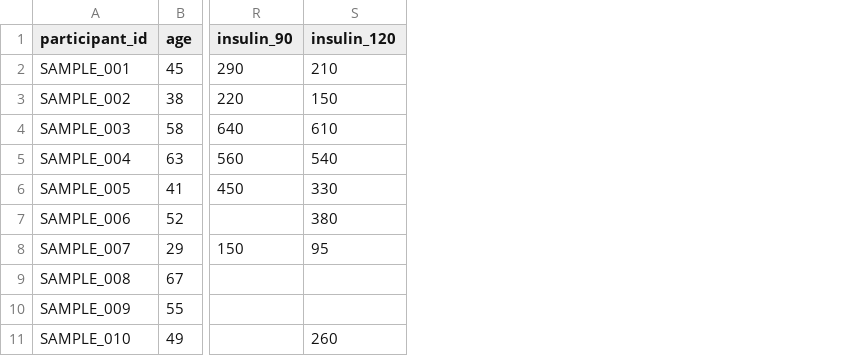
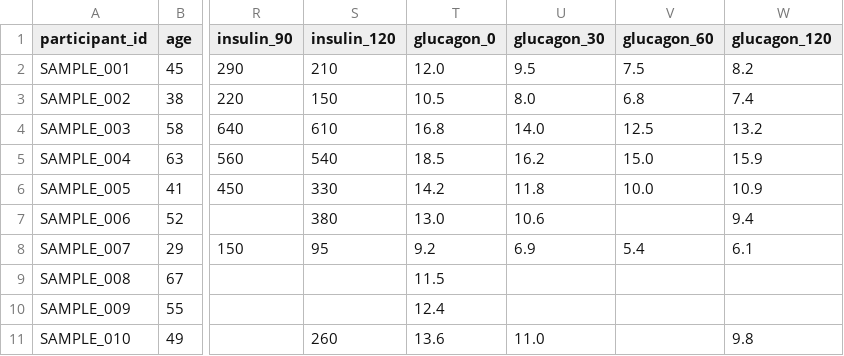
Before and after one commit to sufyansuleman/isat, a CSV file: apps/web/public/isat-template.csv, drawn as a sheet; only a part is shown, gaps mark what is left out; the diff names each change by its address in the sheet, - before the commit and + after, or states it on an @@ line.

Commit message:
Website: insulin secretion and glucagon indices in the form, upload, results, Methods page, example file and guide; wording covers sensitivity, secretion and glucagon

```diff
--- a/apps/web/public/isat-template.csv
+++ b/apps/web/public/isat-template.csv
+column T (glucagon_0), rows 2-11: 12.0 | 10.5 | 16.8 | 18.5 | 14.2 | 13.0 | 9.2 | 11.5 | 12.4 | 13.6
+column U (glucagon_30), rows 2-11: 9.5 | 8.0 | 14.0 | 16.2 | 11.8 | 10.6 | 6.9 |  |  | 11.0
+column V (glucagon_60), rows 2-8: 7.5 | 6.8 | 12.5 | 15.0 | 10.0 |  | 5.4
+column W (glucagon_120), rows 2-11: 8.2 | 7.4 | 13.2 | 15.9 | 10.9 | 9.4 | 6.1 |  |  | 9.8
```
Also changed, not shown: 23 other files.
